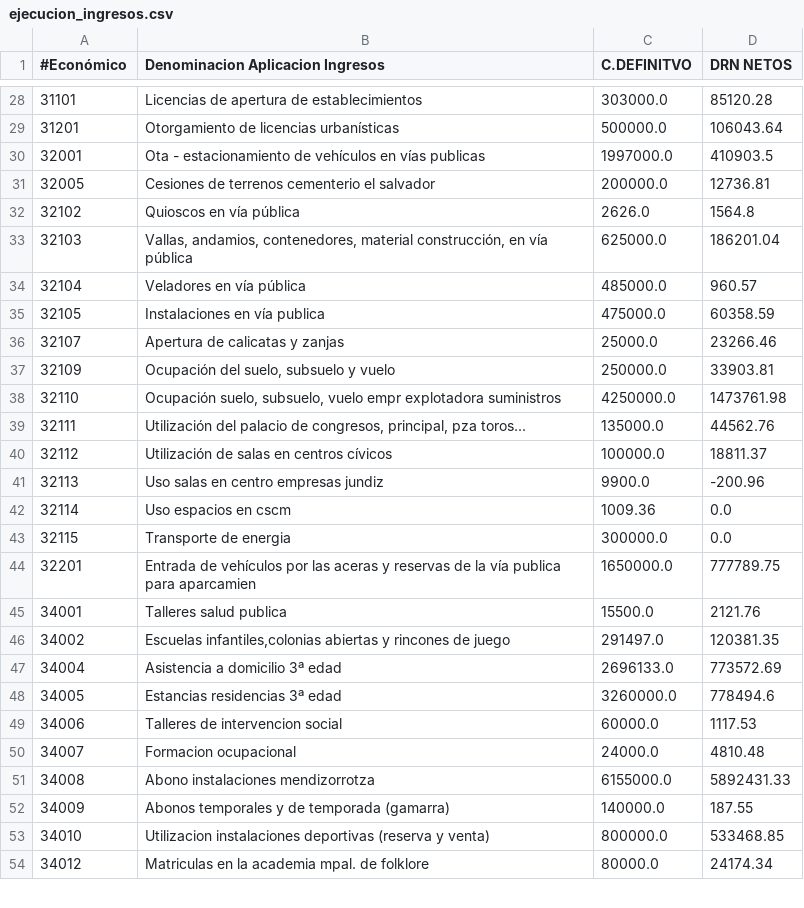
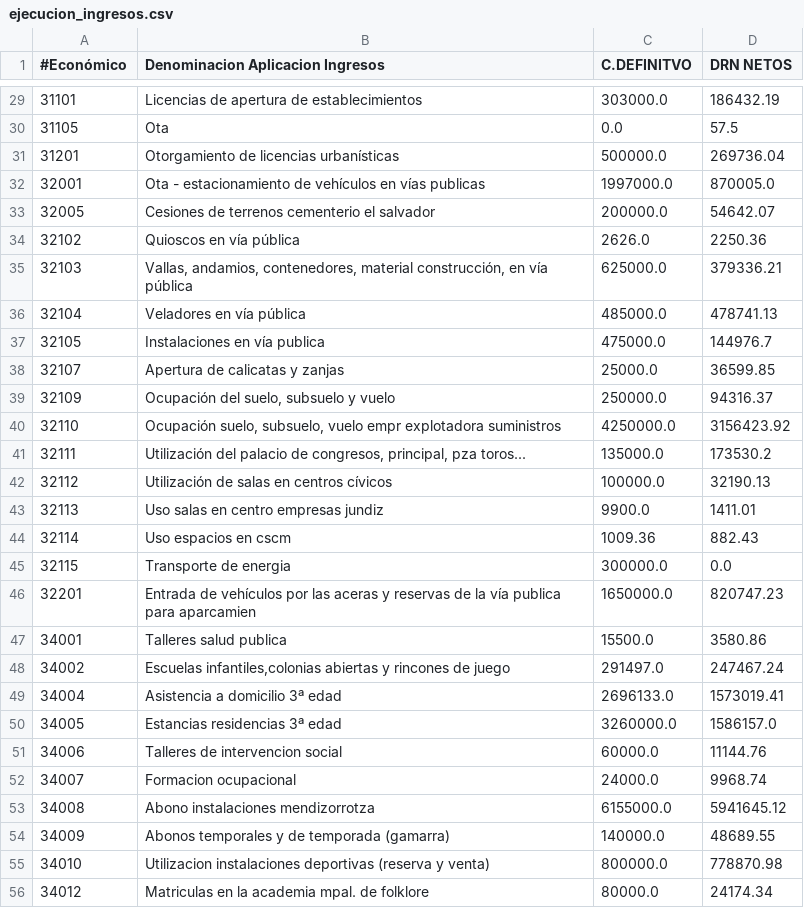
Before and after one commit to civio/presupuesto-vitoriagasteiz, a CSV file: data/es/municipio/2023/ejecucion_ingresos.csv, drawn as a sheet; only a part is shown, gaps mark what is left out; the diff covers the shown part only.

```diff
--- a/data/es/municipio/2023/ejecucion_ingresos.csv
+++ b/data/es/municipio/2023/ejecucion_ingresos.csv
@@ -28,27 +29,28 @@
-31101,Licencias de apertura de establecimientos,303000.0,85120.28
-31201,Otorgamiento de licencias urbanísticas,500000.0,106043.64
-32001,Ota - estacionamiento de vehículos en vías publicas,1997000.0,410903.5
-32005,Cesiones de terrenos cementerio el salvador,200000.0,12736.81
-32102,Quioscos en vía pública,2626.0,1564.8
-32103,"Vallas, andamios, contenedores, material construcción, en vía pública",625000.0,186201.04
-32104,Veladores en vía pública,485000.0,960.57
-32105,Instalaciones en vía publica,475000.0,60358.59
-32107,Apertura de calicatas y zanjas,25000.0,23266.46
-32109,"Ocupación del suelo, subsuelo y vuelo",250000.0,33903.81
-32110,"Ocupación suelo, subsuelo, vuelo empr explotadora suministros",4250000.0,1473761.98
-32111,"Utilización del palacio de congresos, principal, pza toros...",135000.0,44562.76
-32112,Utilización de salas en centros cívicos,100000.0,18811.37
-32113,Uso salas en centro empresas jundiz,9900.0,-200.96
-32114,Uso espacios en cscm,1009.36,0.0
+31101,Licencias de apertura de establecimientos,303000.0,186432.19
+31105,Ota,0.0,57.5
+31201,Otorgamiento de licencias urbanísticas,500000.0,269736.04
+32001,Ota - estacionamiento de vehículos en vías publicas,1997000.0,870005.0
+32005,Cesiones de terrenos cementerio el salvador,200000.0,54642.07
+32102,Quioscos en vía pública,2626.0,2250.36
+32103,"Vallas, andamios, contenedores, material construcción, en vía pública",625000.0,379336.21
+32104,Veladores en vía pública,485000.0,478741.13
+32105,Instalaciones en vía publica,475000.0,144976.7
+32107,Apertura de calicatas y zanjas,25000.0,36599.85
+32109,"Ocupación del suelo, subsuelo y vuelo",250000.0,94316.37
+32110,"Ocupación suelo, subsuelo, vuelo empr explotadora suministros",4250000.0,3156423.92
+32111,"Utilización del palacio de congresos, principal, pza toros...",135000.0,173530.2
+32112,Utilización de salas en centros cívicos,100000.0,32190.13
+32113,Uso salas en centro empresas jundiz,9900.0,1411.01
+32114,Uso espacios en cscm,1009.36,882.43
 32115,Transporte de energia,300000.0,0.0
-32201,Entrada de vehículos por las aceras y reservas de la vía publica para aparcamien,1650000.0,777789.75
-34001,Talleres salud publica,15500.0,2121.76
-34002,"Escuelas infantiles,colonias abiertas y rincones de juego",291497.0,120381.35
-34004,Asistencia a domicilio 3ª edad,2696133.0,773572.69
-34005,Estancias residencias 3ª edad,3260000.0,778494.6
-34006,Talleres de intervencion social,60000.0,1117.53
-34007,Formacion ocupacional,24000.0,4810.48
-34008,Abono instalaciones mendizorrotza,6155000.0,5892431.33
-34009,Abonos temporales y de temporada (gamarra),140000.0,187.55
-34010,Utilizacion instalaciones deportivas (reserva y venta),800000.0,533468.85
+32201,Entrada de vehículos por las aceras y reservas de la vía publica para aparcamien,1650000.0,820747.23
+34001,Talleres salud publica,15500.0,3580.86
+34002,"Escuelas infantiles,colonias abiertas y rincones de juego",291497.0,247467.24
+34004,Asistencia a domicilio 3ª edad,2696133.0,1573019.41
+34005,Estancias residencias 3ª edad,3260000.0,1586157.0
+34006,Talleres de intervencion social,60000.0,11144.76
+34007,Formacion ocupacional,24000.0,9968.74
+34008,Abono instalaciones mendizorrotza,6155000.0,5941645.12
+34009,Abonos temporales y de temporada (gamarra),140000.0,48689.55
+34010,Utilizacion instalaciones deportivas (reserva y venta),800000.0,778870.98
 34012,Matriculas en la academia mpal. de folklore,80000.0,24174.34
```
Also changed, not shown: 1 added row and 71 edited cells elsewhere in this file, data/es/municipio/2023/ejecucion_gastos.csv, data/eu/municipio/2023/gastos.csv, 2 other files.
